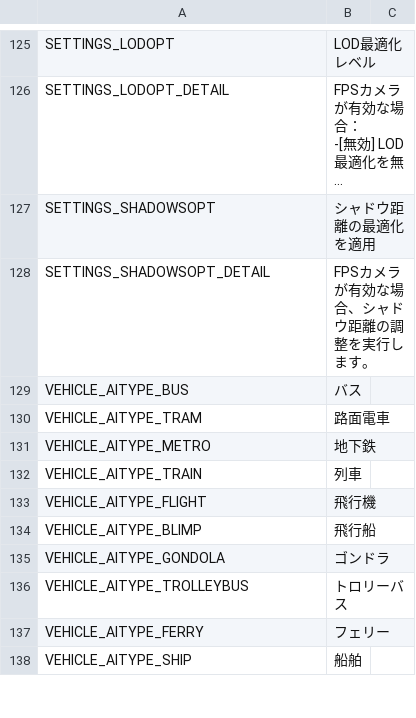
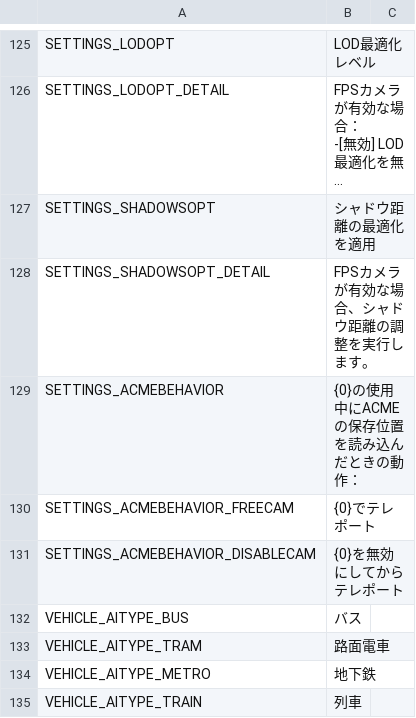
Before and after one commit to will258012/FPSCamera-Continued, a CSV file: FPSCamera/Translations/ja-JP.csv, drawn as a sheet; only a part is shown, gaps mark what is left out; the shorter side is filled out with more unchanged rows; long unchanged cells end in ….

Commit message:
New translations en-en.csv (Japanese)
[ci skip]

```diff
--- a/FPSCamera/Translations/ja-JP.csv
+++ b/FPSCamera/Translations/ja-JP.csv
@@ -140,2 +140,5 @@
 "SETTINGS_SHADOWSOPT_DETAIL","FPSカメラが有効な場合、シャドウ距離の調整を実行します。",""
+"SETTINGS_ACMEBEHAVIOR","{0}の使用中にACMEの保存位置を読み込んだときの動作：",""
+"SETTINGS_ACMEBEHAVIOR_FREECAM","{0}でテレポート",""
+"SETTINGS_ACMEBEHAVIOR_DISABLECAM","{0}を無効にしてからテレポート",""
 "VEHICLE_AITYPE_BUS","バス",""
```
